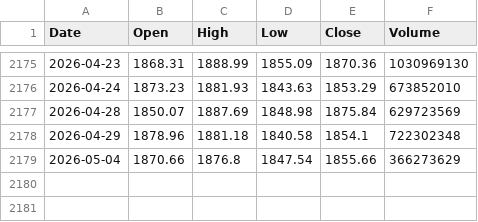
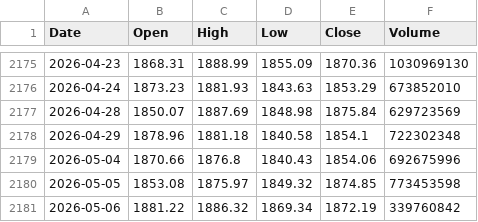
Before and after one commit to twangnhat-05/NGHIENCUUKHOAHOC, a CSV file: data/raw/VN_Index_ohlcv.csv, drawn as a sheet; only a part is shown, gaps mark what is left out.

Commit message:
chore(data): daily refresh 2026-05-06T05:35Z

```diff
--- a/data/raw/VN_Index_ohlcv.csv
+++ b/data/raw/VN_Index_ohlcv.csv
@@ -2178,2 +2178,4 @@
 2026-04-29,1878.96,1881.18,1840.58,1854.1,722302348
-2026-05-04,1870.66,1876.8,1847.54,1855.66,366273629
+2026-05-04,1870.66,1876.8,1840.43,1854.06,692675996
+2026-05-05,1853.08,1875.97,1849.32,1874.85,773453598
+2026-05-06,1881.22,1886.32,1869.34,1872.19,339760842
```
Also changed, not shown: data/raw/BTC_ohlcv.csv, data/raw/GLD_ohlcv.csv, 7 other files.
